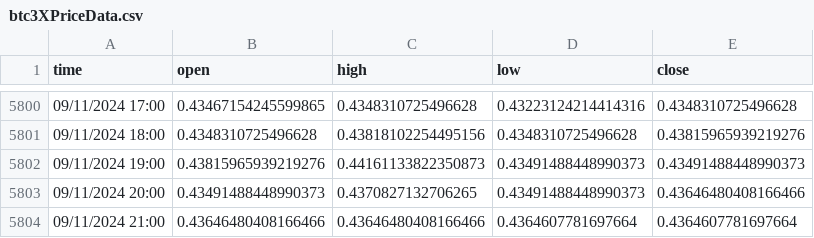
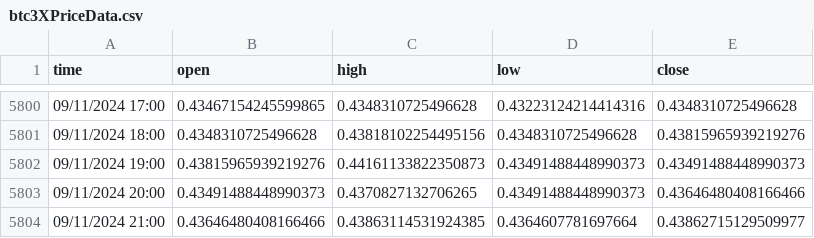
Before and after one commit to kewin30TRW/VanguardTRW, a CSV file: btc3XPriceData.csv, drawn as a sheet; only a part is shown, gaps mark what is left out.

```diff
--- a/btc3XPriceData.csv
+++ b/btc3XPriceData.csv
@@ -5803,2 +5803,2 @@ time,open,high,low,close
 09/11/2024 20:00,0.43491488448990373,0.4370827132706265,0.43491488448990373,0.43646480408166466
-09/11/2024 21:00,0.43646480408166466,0.43646480408166466,0.4364607781697664,0.4364607781697664
+09/11/2024 21:00,0.43646480408166466,0.43863114531924385,0.4364607781697664,0.43862715129509977
```
Also changed, not shown: btc2XPriceData.csv, btc4XPriceData.csv, 7 other files.
